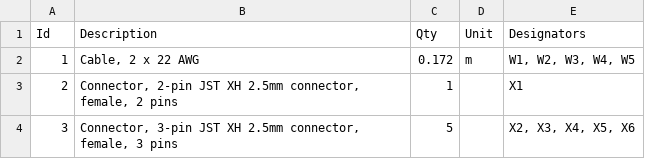
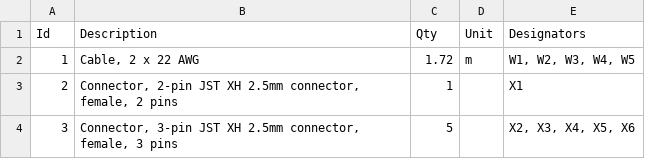
Before and after one commit to mosfet00/WiresOnViz, a TSV file: Top Power Only 2pin to 5x 3pin/simplejst.bom.tsv, drawn as a sheet.

```diff
--- a/Top Power Only 2pin to 5x 3pin/simplejst.bom.tsv
+++ b/Top Power Only 2pin to 5x 3pin/simplejst.bom.tsv
@@ -1,3 +1,3 @@
 Id	Description	Qty	Unit	Designators
-1	Cable, 2 x 22 AWG	0.172	m	W1, W2, W3, W4, W5
+1	Cable, 2 x 22 AWG	1.72	m	W1, W2, W3, W4, W5
 2	Connector, 2-pin JST XH 2.5mm connector, female, 2 pins	1		X1
```
Also changed, not shown: 5sensorToOneConector8pin/rowxpin.bom.tsv, Spinal Main Board to 3x Rows/spinalWire.bom.tsv, 12 other files.
